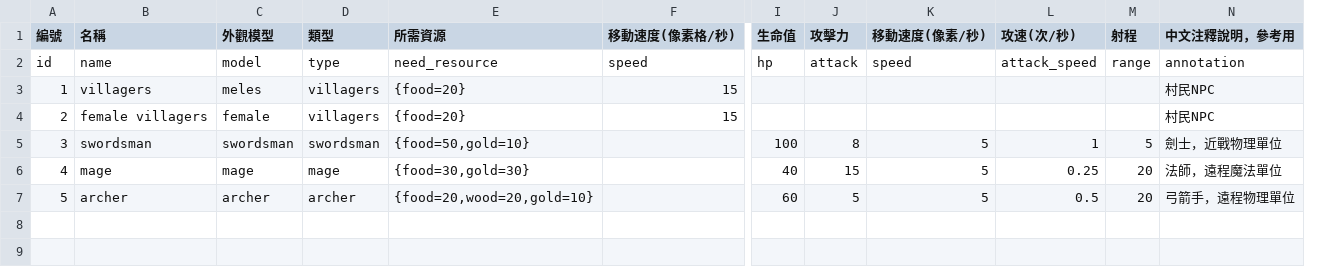
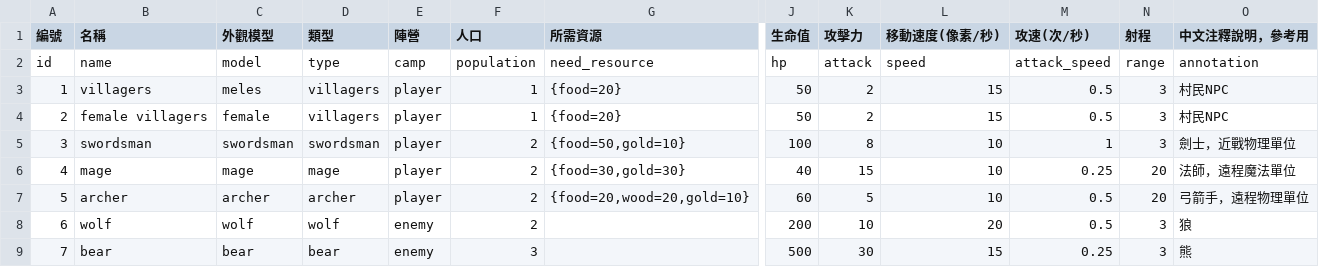
Before and after one commit to myKOF/Diablo-Factory, a CSV file: config/npc_data.csv, drawn as a sheet; only a part is shown, gaps mark what is left out; removed rows and columns are numbered as before the commit, all else as after; rows hold the shown columns only; the diff names each change by its address in the sheet, - before the commit and + after, or states it on an @@ line.

```diff
--- a/config/npc_data.csv
+++ b/config/npc_data.csv
+column E (陣營), rows 2-7: camp | player | player | player | player | player
+column F (人口), rows 2-7: population | 1 | 1 | 2 | 2 | 2
-column F (移動速度(像素格/秒)), rows 2-4: speed | 15 | 15
-J3:J4 (生命值): (empty)
+J3:J4 (生命值): 50
-K3:K4 (攻擊力): (empty)
+K3:K4 (攻擊力): 2
-L3:L4 (移動速度(像素/秒)): (empty)
+L3:L4 (移動速度(像素/秒)): 15
-M3:M4 (攻速(次/秒)): (empty)
+M3:M4 (攻速(次/秒)): 0.5
-N3:N4 (射程): (empty)
+N3:N4 (射程): 3
-L5:L7 (移動速度(像素/秒)): 5
+L5:L7 (移動速度(像素/秒)): 10
-N5 (射程): 5
+N5 (射程): 3
+row 8: 6 | wolf | wolf | wolf | enemy | 2 |  | 200 | 10 | 20 | 0.5 | 3 | 狼
+row 9: 7 | bear | bear | bear | enemy | 3 |  | 500 | 30 | 15 | 0.25 | 3 | 熊
```
Also changed, not shown: 3 other files.
